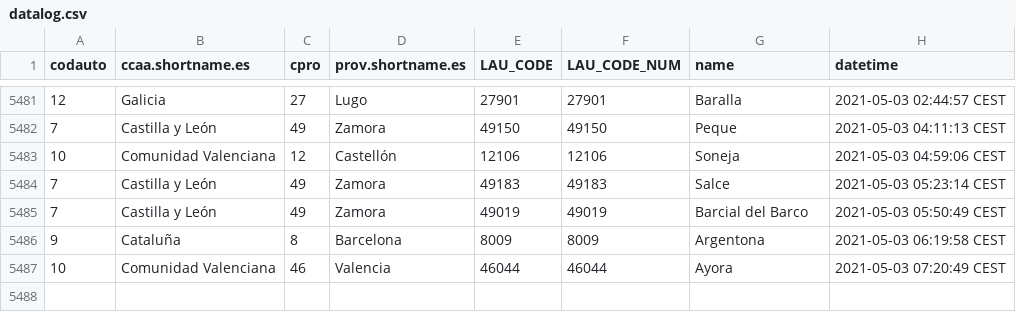
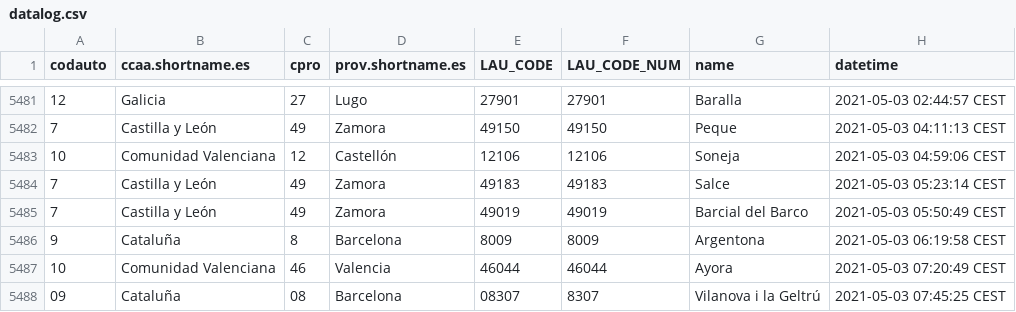
Before and after one commit to dieghernan/spain-munic-bot, a CSV file: assets/datalog.csv, drawn as a sheet; only a part is shown, gaps mark what is left out.

```diff
--- a/assets/datalog.csv
+++ b/assets/datalog.csv
@@ -5487 +5487,2 @@
 "10","Comunidad Valenciana","46","Valencia","46044",46044,"Ayora","2021-05-03 07:20:49 CEST"
+"09","Cataluña","08","Barcelona","08307",8307,"Vilanova i la Geltrú","2021-05-03 07:45:25 CEST"
```
Also changed, not shown: 7 other files.
